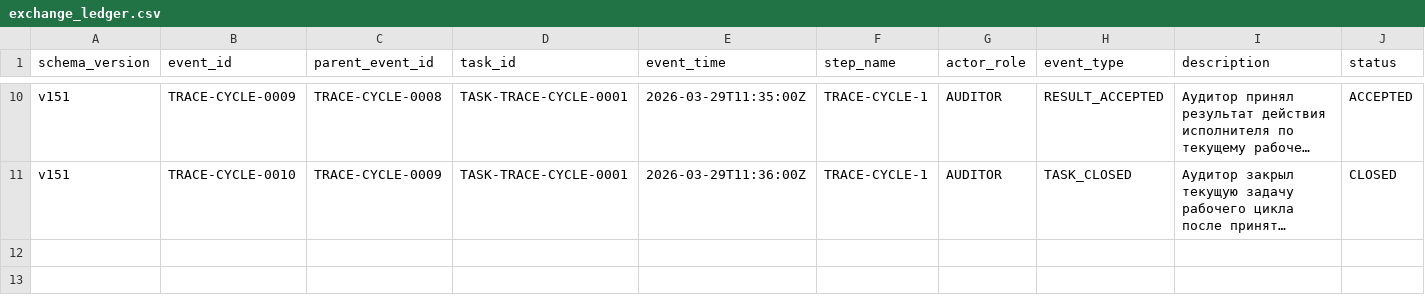
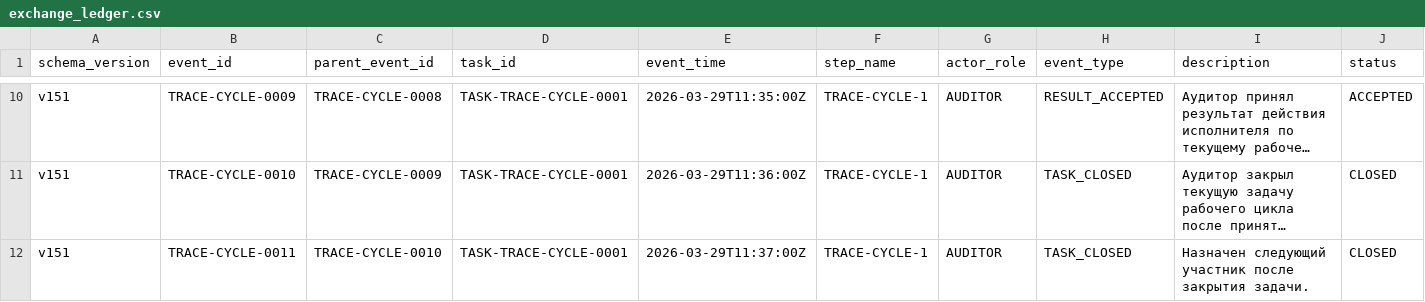
Before and after one commit to bereznyi-aleksandr/ai-devops-system, a CSV file: governance/exchange_ledger.csv, drawn as a sheet; only a part is shown, gaps mark what is left out; long unchanged cells end in …; rows hold the shown columns only; the diff names each change by its address in the sheet, - before the commit and + after, or states it on an @@ line.

Commit message:
Update ledger

```diff
--- a/governance/exchange_ledger.csv
+++ b/governance/exchange_ledger.csv
+row 12: v151 | TRACE-CYCLE-0011 | TRACE-CYCLE-0010 | TASK-TRACE-CYCLE-0001 | 2026-03-29T11:37:00Z | TRACE-CYCLE-1 | AUDITOR | TASK_CLOSED | Назначен следующий участник после закрытия задачи. | CLOSED
```
